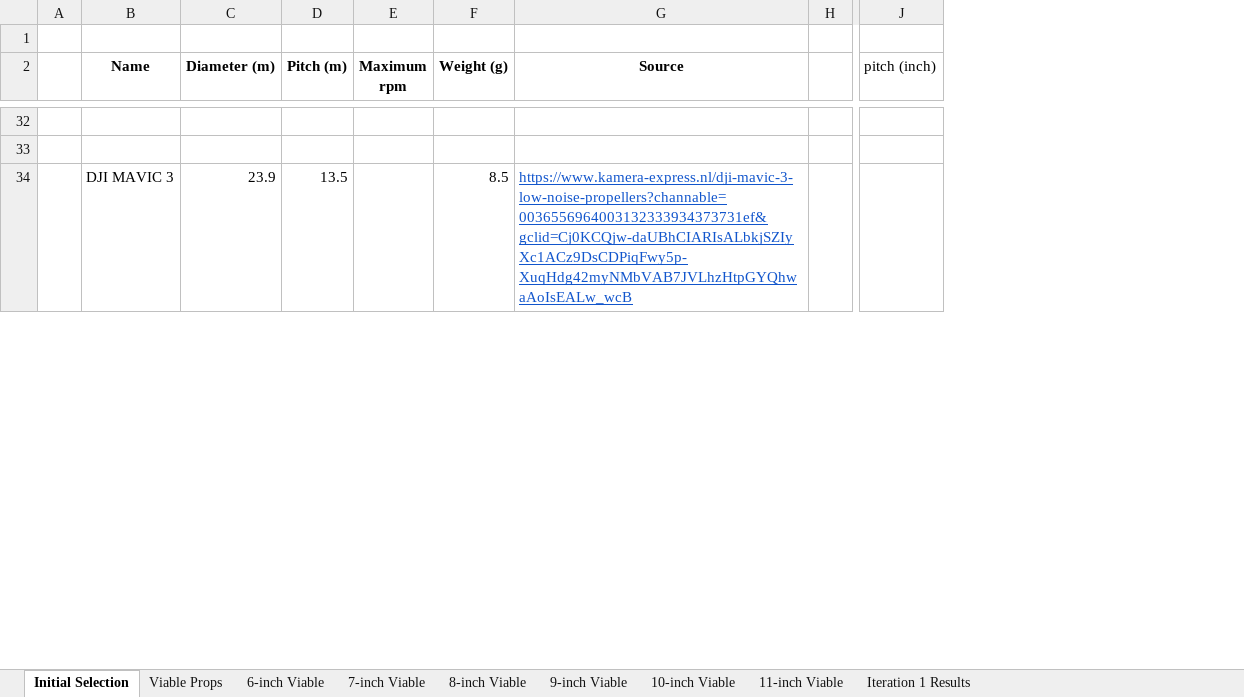
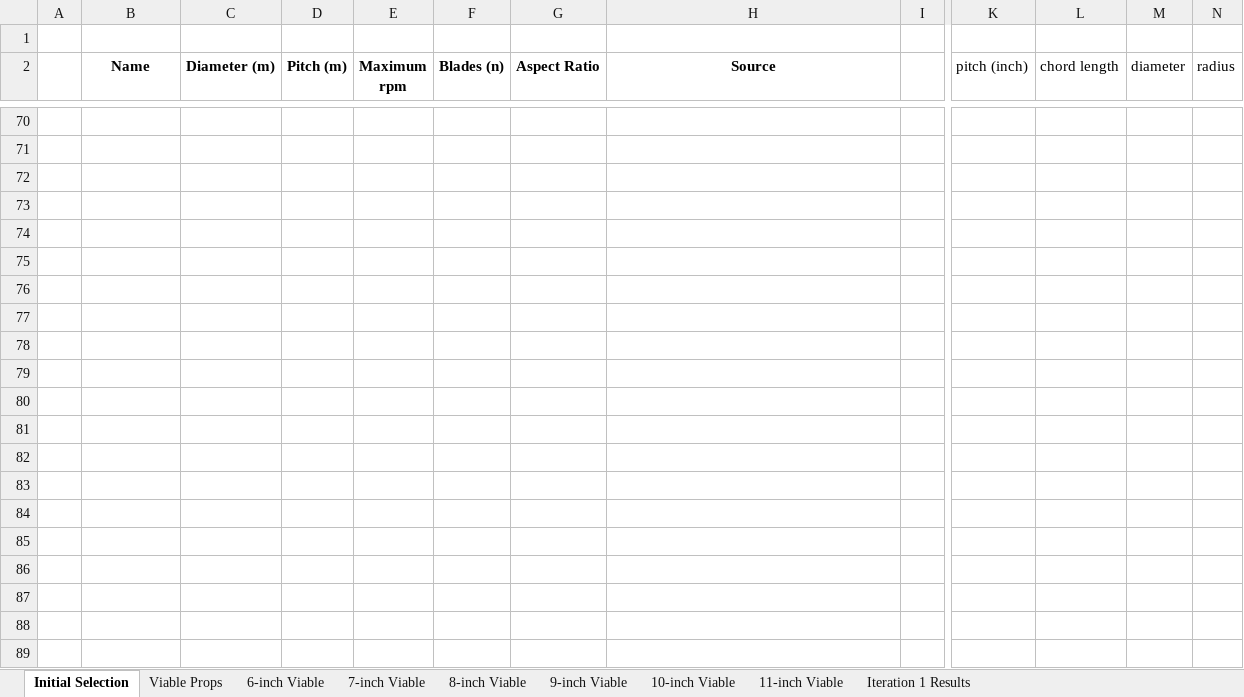
Before and after one commit to ConstantinovMihai/DSE_AEMS, an Excel workbook: Emission_Drone/Propellers.xlsx, sheet Initial Selection, drawn as a sheet; only a part is shown, gaps mark what is left out; values as stored, in another font and other column widths than the file's, no borders; removed rows and columns are numbered as before the commit, all else as after; rows hold the shown columns only; the diff covers the shown part only; the diff names each change by its address in the sheet, - before the commit and + after, or states it on an @@ line.

Commit message:
Propeller Efficiency done

```diff
--- a/Emission_Drone/Propellers.xlsx (sheet Initial Selection)
+++ b/Emission_Drone/Propellers.xlsx (sheet Initial Selection)
-column F (Weight (g)), row 34: 8.5
+column F (Blades (n)), empty
+column G (Aspect Ratio), empty
+column L (chord length), empty
+column M (diameter), empty
+column N (radius), empty
-row 72:  | DJI MAVIC 3 | 23.9 | 13.5 |  | 8.5 | https://www.kamera-express.nl/dji-mavic-3-low-noise-propellers?channable=0036556964003132333934373731ef&gclid=Cj0KCQjw-daUBhCIARIsALbkjSZIyXc1ACz9DsCDPiqFwy5p-XuqHdg42myNMbVAB7JVLhzHtpGYQhwaAoIsEALw_wcB
+row 72: (empty)
+row 73: (empty)
+row 74: (empty)
+row 75: (empty)
+row 76: (empty)
+row 77: (empty)
+row 78: (empty)
+row 79: (empty)
+row 80: (empty)
+row 81: (empty)
+row 82: (empty)
+row 83: (empty)
+row 84: (empty)
+row 85: (empty)
+row 86: (empty)
+row 87: (empty)
+row 88: (empty)
+row 89: (empty)
```
Also changed, not shown: 54 added rows and cell formats elsewhere in this sheet, formulas that keep their value, 2 other files.
